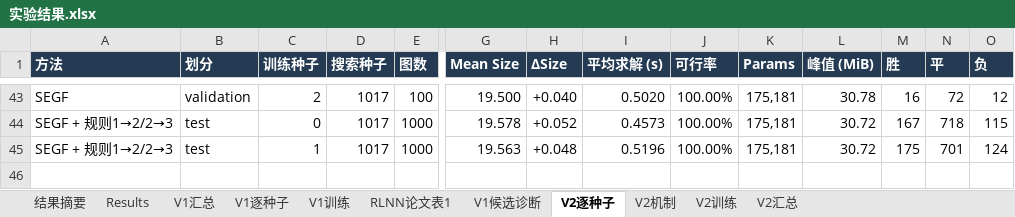
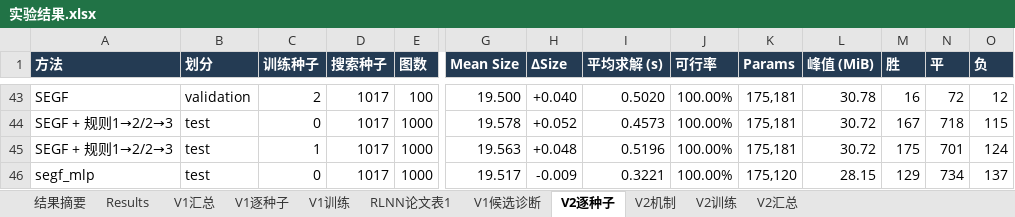
Before and after one commit to YuqiWang-code/RLNN_lab, an Excel workbook: docs/实验结果.xlsx, sheet V2逐种子, drawn as a sheet; only a part is shown, gaps mark what is left out; values as stored, in another font and other column widths than the file's, no borders; rows hold the shown columns only; the diff names each change by its address in the sheet, - before the commit and + after, or states it on an @@ line.

```diff
--- a/docs/实验结果.xlsx (sheet V2逐种子)
+++ b/docs/实验结果.xlsx (sheet V2逐种子)
+row 46: segf_mlp | test | 0 | 1017 | 1000 | 19.517 | -0.009 | 0.3221 | 100.00% | 175,120 | 28.15 | 129 | 734 | 137
```
Also changed, not shown: sheet V2汇总, 2 other files.
